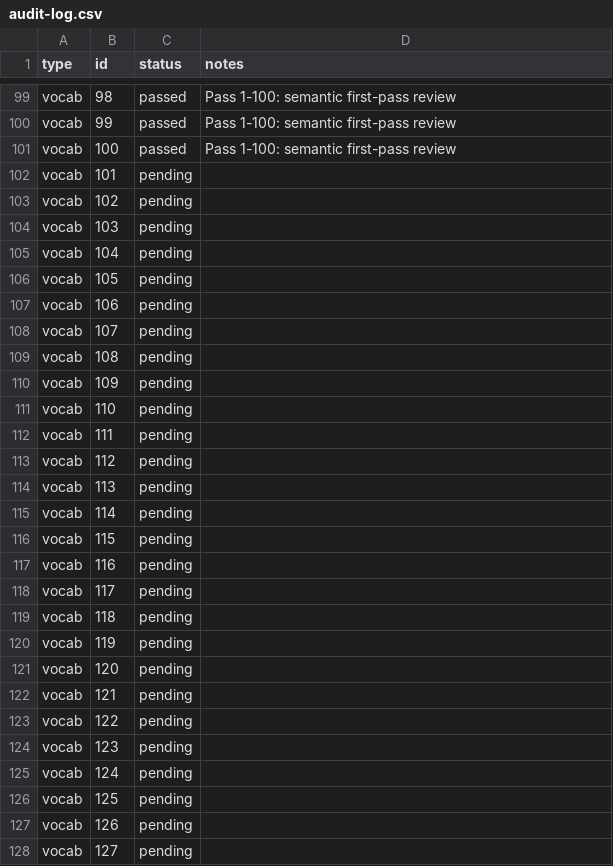
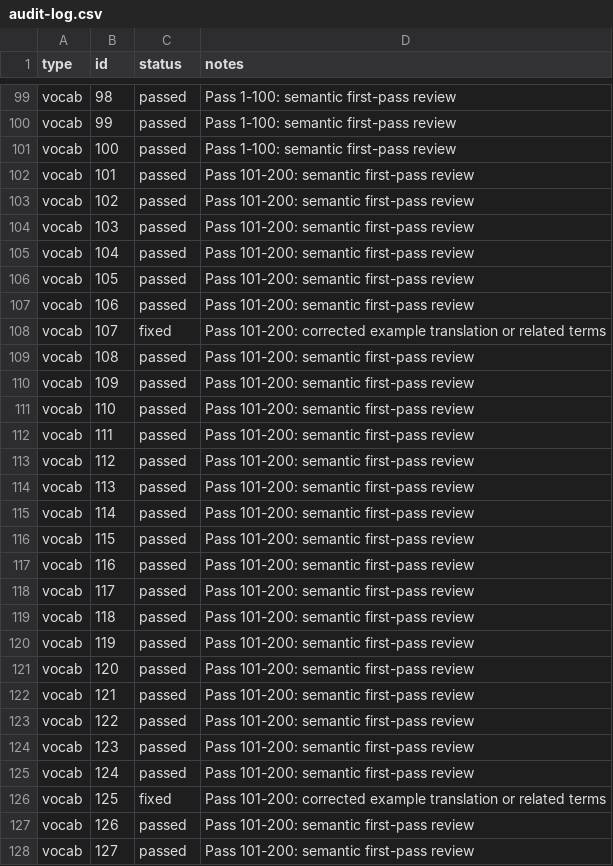
Before and after one commit to tereshchenkopavlo-gif/JLPT-N1, a CSV file: audit/audit-log.csv, drawn as a sheet; only a part is shown, gaps mark what is left out; the diff covers the shown part only.

Commit message:
audit: mark vocabulary 101-200 first-pass findings

```diff
--- a/audit/audit-log.csv
+++ b/audit/audit-log.csv
@@ -101,28 +101,28 @@ vocab,99,passed,Pass 1-100: semantic first-pass review
 vocab,100,passed,Pass 1-100: semantic first-pass review
-vocab,101,pending,
-vocab,102,pending,
-vocab,103,pending,
-vocab,104,pending,
-vocab,105,pending,
-vocab,106,pending,
-vocab,107,pending,
-vocab,108,pending,
-vocab,109,pending,
-vocab,110,pending,
-vocab,111,pending,
-vocab,112,pending,
-vocab,113,pending,
-vocab,114,pending,
-vocab,115,pending,
-vocab,116,pending,
-vocab,117,pending,
-vocab,118,pending,
-vocab,119,pending,
-vocab,120,pending,
-vocab,121,pending,
-vocab,122,pending,
-vocab,123,pending,
-vocab,124,pending,
-vocab,125,pending,
-vocab,126,pending,
-vocab,127,pending,
+vocab,101,passed,Pass 101-200: semantic first-pass review
+vocab,102,passed,Pass 101-200: semantic first-pass review
+vocab,103,passed,Pass 101-200: semantic first-pass review
+vocab,104,passed,Pass 101-200: semantic first-pass review
+vocab,105,passed,Pass 101-200: semantic first-pass review
+vocab,106,passed,Pass 101-200: semantic first-pass review
+vocab,107,fixed,Pass 101-200: corrected example translation or related terms
+vocab,108,passed,Pass 101-200: semantic first-pass review
+vocab,109,passed,Pass 101-200: semantic first-pass review
+vocab,110,passed,Pass 101-200: semantic first-pass review
+vocab,111,passed,Pass 101-200: semantic first-pass review
+vocab,112,passed,Pass 101-200: semantic first-pass review
+vocab,113,passed,Pass 101-200: semantic first-pass review
+vocab,114,passed,Pass 101-200: semantic first-pass review
+vocab,115,passed,Pass 101-200: semantic first-pass review
+vocab,116,passed,Pass 101-200: semantic first-pass review
+vocab,117,passed,Pass 101-200: semantic first-pass review
+vocab,118,passed,Pass 101-200: semantic first-pass review
+vocab,119,passed,Pass 101-200: semantic first-pass review
+vocab,120,passed,Pass 101-200: semantic first-pass review
+vocab,121,passed,Pass 101-200: semantic first-pass review
+vocab,122,passed,Pass 101-200: semantic first-pass review
+vocab,123,passed,Pass 101-200: semantic first-pass review
+vocab,124,passed,Pass 101-200: semantic first-pass review
+vocab,125,fixed,Pass 101-200: corrected example translation or related terms
+vocab,126,passed,Pass 101-200: semantic first-pass review
+vocab,127,passed,Pass 101-200: semantic first-pass review
```
Also changed, not shown: 146 edited cells elsewhere in this file.
